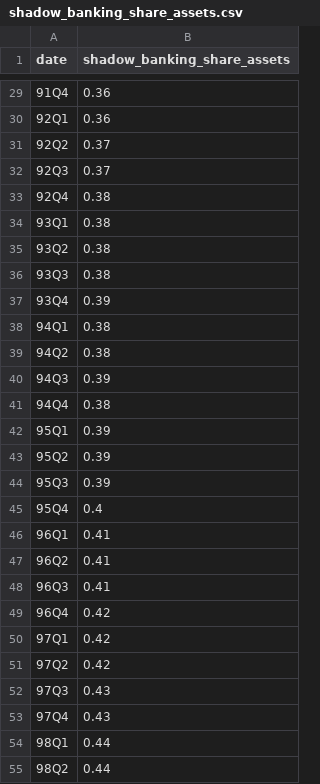
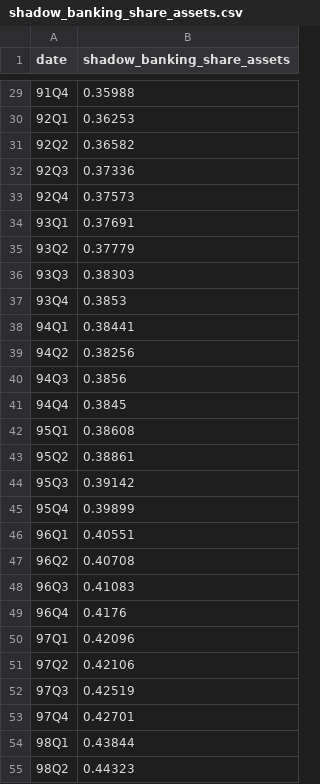
Before and after one commit to lucaguerrieri/nims, a CSV file: MATLAB/data/shadow_banking_share_assets.csv, drawn as a sheet; only a part is shown, gaps mark what is left out; the diff covers the shown part only.

Commit message:
shadow_banking_share to 4 decimal places and corporate spread data

```diff
--- a/MATLAB/data/shadow_banking_share_assets.csv
+++ b/MATLAB/data/shadow_banking_share_assets.csv
@@ -29,27 +29,27 @@ date,shadow_banking_share_assets
-91Q4,0.36
-92Q1,0.36
-92Q2,0.37
-92Q3,0.37
-92Q4,0.38
-93Q1,0.38
-93Q2,0.38
-93Q3,0.38
-93Q4,0.39
-94Q1,0.38
-94Q2,0.38
-94Q3,0.39
-94Q4,0.38
-95Q1,0.39
-95Q2,0.39
-95Q3,0.39
-95Q4,0.4
-96Q1,0.41
-96Q2,0.41
-96Q3,0.41
-96Q4,0.42
-97Q1,0.42
-97Q2,0.42
-97Q3,0.43
-97Q4,0.43
-98Q1,0.44
-98Q2,0.44
+91Q4,0.35988
+92Q1,0.36253
+92Q2,0.36582
+92Q3,0.37336
+92Q4,0.37573
+93Q1,0.37691
+93Q2,0.37779
+93Q3,0.38303
+93Q4,0.3853
+94Q1,0.38441
+94Q2,0.38256
+94Q3,0.3856
+94Q4,0.3845
+95Q1,0.38608
+95Q2,0.38861
+95Q3,0.39142
+95Q4,0.39899
+96Q1,0.40551
+96Q2,0.40708
+96Q3,0.41083
+96Q4,0.4176
+97Q1,0.42096
+97Q2,0.42106
+97Q3,0.42519
+97Q4,0.42701
+98Q1,0.43844
+98Q2,0.44323
```
Also changed, not shown: 86 edited cells elsewhere in this file, 3 other files.
